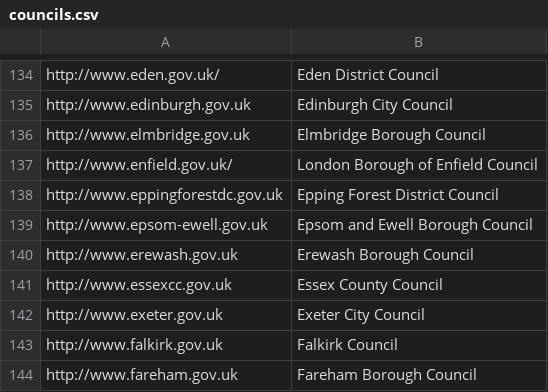
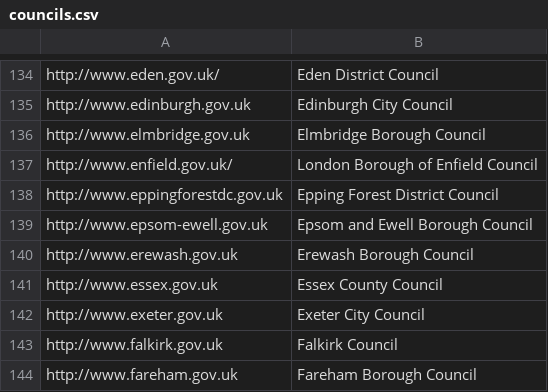
Before and after one commit to alphagov/recommended-links, a CSV file: data/index/recommended-link/councils.csv, drawn as a sheet; only a part is shown, gaps mark what is left out.

```diff
--- a/data/index/recommended-link/councils.csv
+++ b/data/index/recommended-link/councils.csv
@@ -140,3 +140,3 @@ http://www.epsom-ewell.gov.uk,Epsom and Ewell Borough Council
 http://www.erewash.gov.uk,Erewash Borough Council
-http://www.essexcc.gov.uk,Essex County Council
+http://www.essex.gov.uk,Essex County Council
 http://www.exeter.gov.uk,Exeter City Council
```
Also changed, not shown: data/remove/deleted-links.csv.
